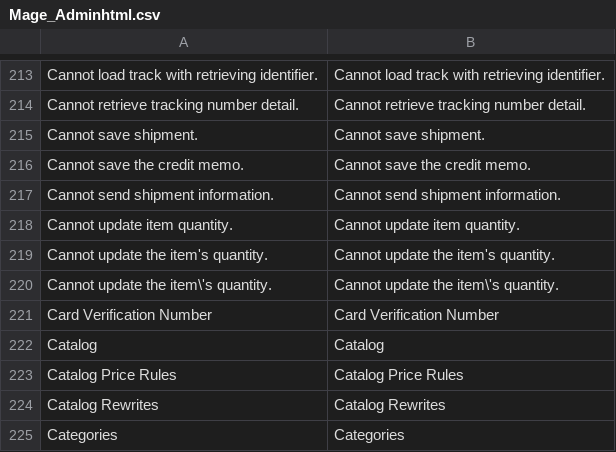
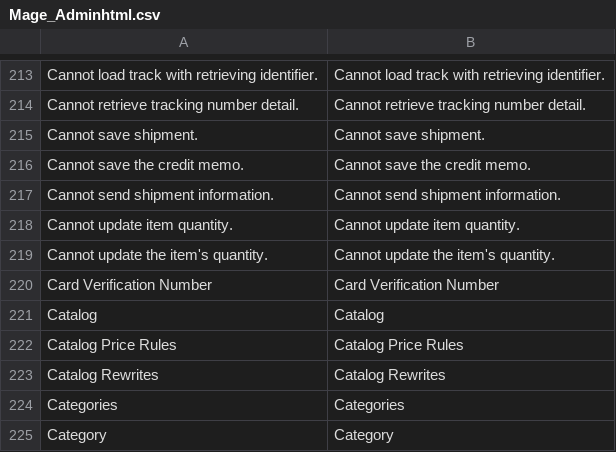
Before and after one commit to randallelliott714/magento, a CSV file: app/locale/en_US/Mage_Adminhtml.csv, drawn as a sheet; only a part is shown, gaps mark what is left out; the shorter side is filled out with more unchanged rows; the diff names each change by its address in the sheet, - before the commit and + after, or states it on an @@ line.

```diff
--- a/app/locale/en_US/Mage_Adminhtml.csv
+++ b/app/locale/en_US/Mage_Adminhtml.csv
-row 220: Cannot update the item\'s quantity. | Cannot update the item\'s quantity.
```
Also changed, not shown: app/locale/en_US/Mage_Paypal.csv, app/locale/en_US/Mage_Review.csv, 6 other files.
